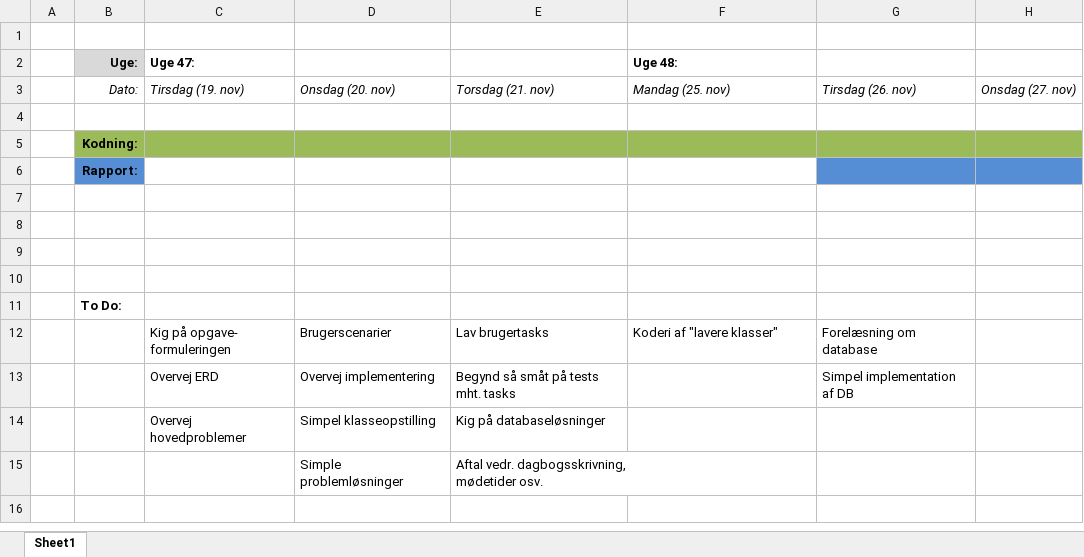
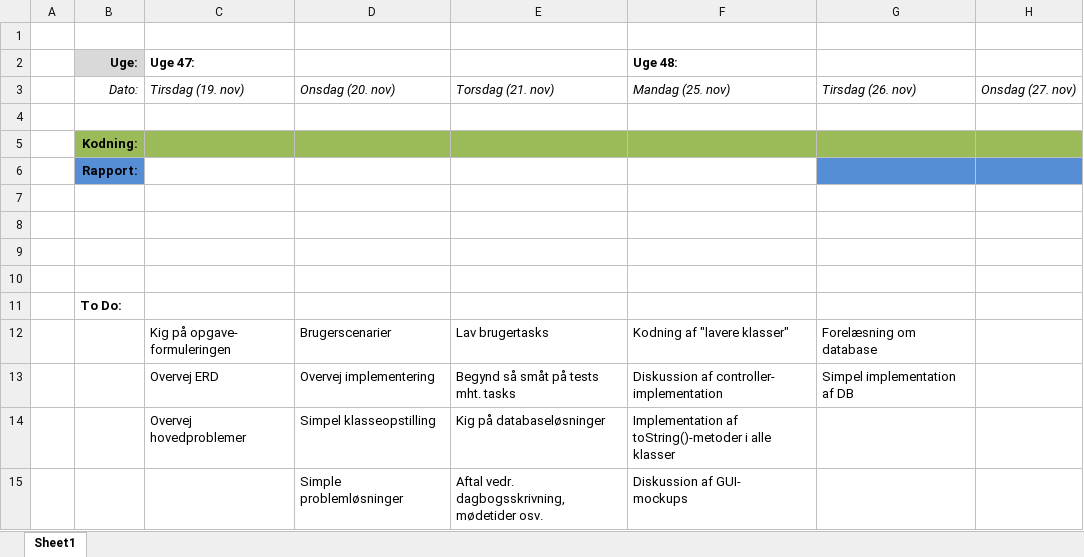
Before and after one commit to andersfischernielsen/Eksamensprojekt-ITU-1st-Semester, an Excel workbook: Tekster/Tidsplan.xlsx, sheet Sheet1, drawn as a sheet; only a part is shown; values as stored, in another font and other column widths than the file's, no borders; ↵ is a line break in a cell; the diff names each change by its address in the sheet, - before the commit and + after, or states it on an @@ line.

Commit message:
Tilføjede emner til tidsplan.

```diff
--- a/Tekster/Tidsplan.xlsx (sheet Sheet1)
+++ b/Tekster/Tidsplan.xlsx (sheet Sheet1)
-F12 (Uge 48:): Koderi af "lavere klasser"
+F12 (Uge 48:): Kodning af "lavere klasser"
-F13 (Uge 48:): (empty)
+F13 (Uge 48:): Diskussion af controller- ↵ implementation
-F14 (Uge 48:): (empty)
+F14 (Uge 48:): Implementation af ↵ toString()-metoder i alle klasser
-F15 (Uge 48:): (empty)
+F15 (Uge 48:): Diskussion af GUI- ↵ mockups
```
